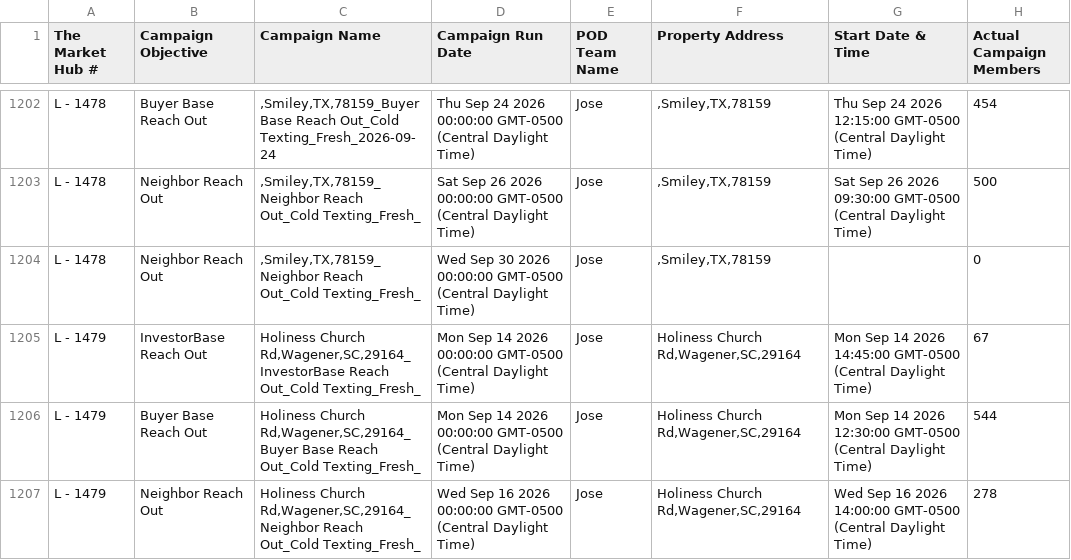
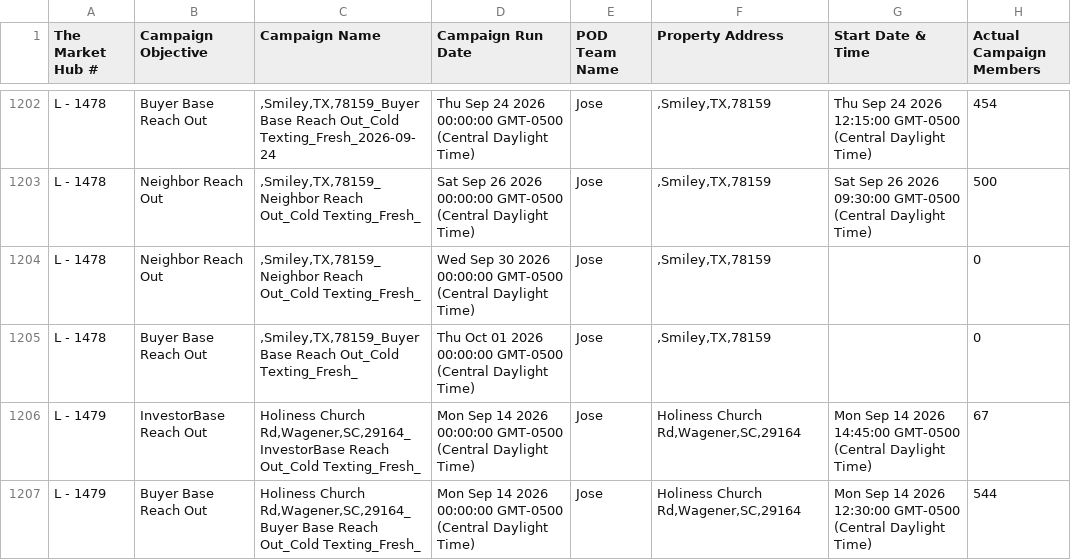
Before and after one commit to GoldSoilInc/Property-Card-Reports, a CSV file: data/dispo-campaigns.csv, drawn as a sheet; only a part is shown, gaps mark what is left out; the shorter side is filled out with more unchanged rows.

Commit message:
Update dispo-campaigns.csv from Google Sheets

```diff
--- a/data/dispo-campaigns.csv
+++ b/data/dispo-campaigns.csv
@@ -1204,2 +1204,3 @@ L - 1478,Neighbor Reach Out,",Smiley,TX,78159_Neighbor Reach Out_Cold Texting_Fr
 L - 1478,Neighbor Reach Out,",Smiley,TX,78159_Neighbor Reach Out_Cold Texting_Fresh_",Wed Sep 30 2026 00:00:00 GMT-0500 (Central Daylight Time),Jose,",Smiley,TX,78159",,0
+L - 1478,Buyer Base Reach Out,",Smiley,TX,78159_Buyer Base Reach Out_Cold Texting_Fresh_",Thu Oct 01 2026 00:00:00 GMT-0500 (Central Daylight Time),Jose,",Smiley,TX,78159",,0
 L - 1479,InvestorBase Reach Out,"Holiness Church Rd,Wagener,SC,29164_InvestorBase Reach Out_Cold Texting_Fresh_",Mon Sep 14 2026 00:00:00 GMT-0500 (Central Daylight Time),Jose,"Holiness Church Rd,Wagener,SC,29164",Mon Sep 14 2026 14:45:00 GMT-0500 (Central Daylight Time),67
```
